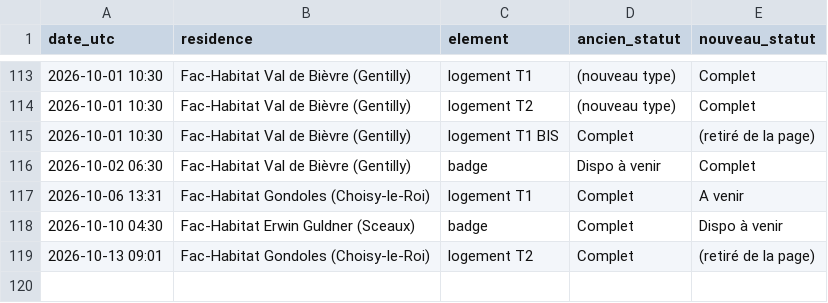
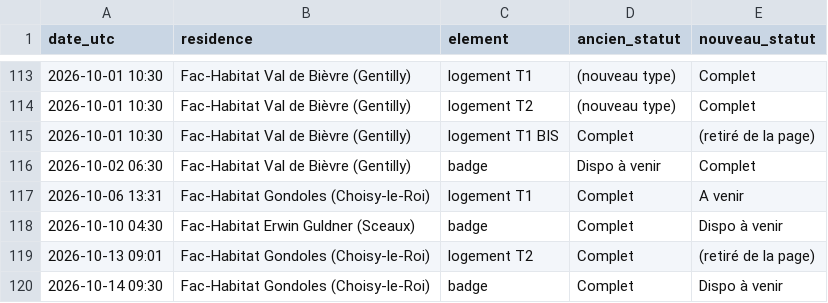
Before and after one commit to RaoufKessouar/SurvLog, a CSV file: historique.csv, drawn as a sheet; only a part is shown, gaps mark what is left out; the diff names each change by its address in the sheet, - before the commit and + after, or states it on an @@ line.

```diff
--- a/historique.csv
+++ b/historique.csv
+row 120: 2026-10-14 09:30 | Fac-Habitat Gondoles (Choisy-le-Roi) | badge | Complet | Dispo à venir
```
Also changed, not shown: 1 other file.
